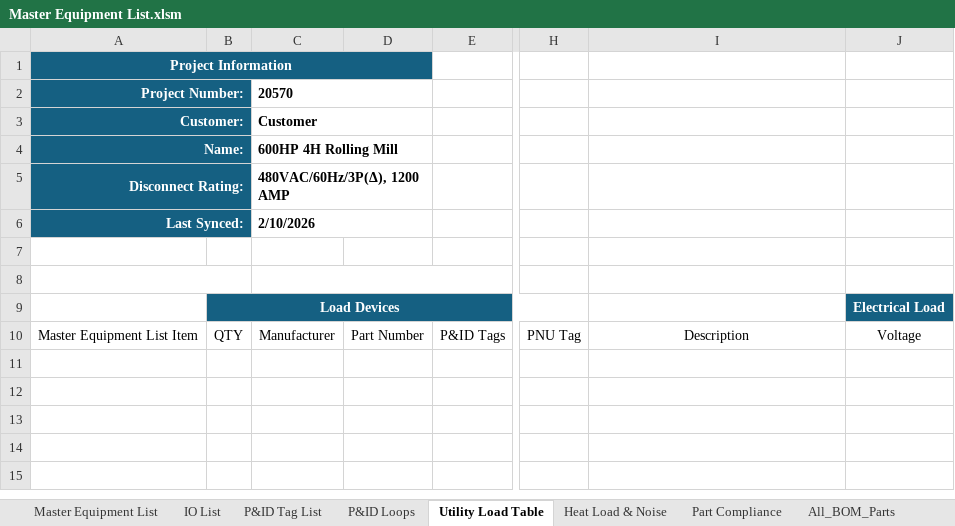
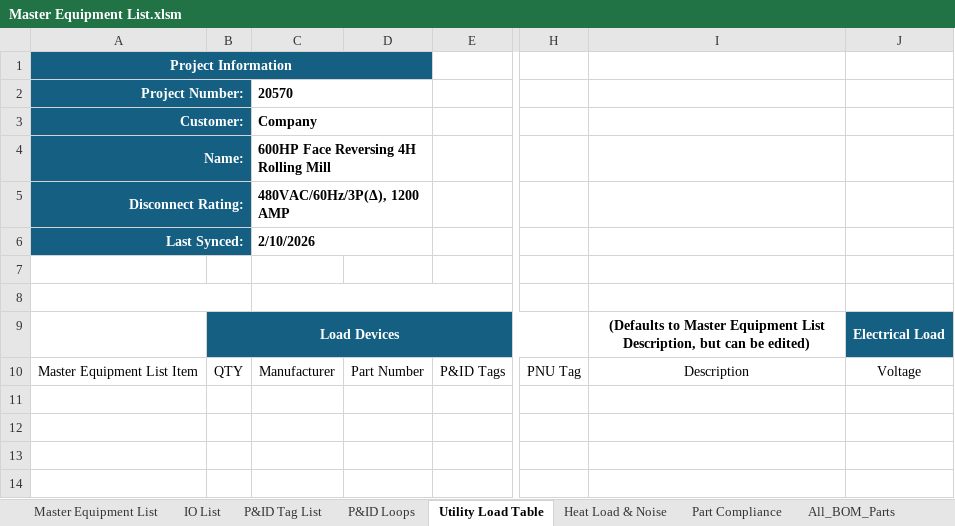
Before and after one commit to autofigure/Excel_BOM_VBA_Code-Master_Equipment_List, an Excel workbook: Master Equipment List.xlsm, sheet Utility Load Table, drawn as a sheet; only a part is shown, gaps mark what is left out; the shorter side is filled out with more unchanged rows; values as stored, in another font and other column widths than the file's, no borders; table styles not drawn; the diff names each change by its address in the sheet, - before the commit and + after, or states it on an @@ line.

```diff
--- a/Master Equipment List.xlsm (sheet Utility Load Table)
+++ b/Master Equipment List.xlsm (sheet Utility Load Table)
-C3: Customer
+C3: Company
-C4: 600HP 4H Rolling Mill
+C4: 600HP Face Reversing 4H Rolling Mill
-I9: (empty)
+I9: (Defaults to Master Equipment List Description, but can be edited)
```
Also changed, not shown: sheet Master Equipment List, sheet All_BOM_Parts, sheet IO List, sheet P&ID Tag List, sheet Heat Load & Noise, sheet Part Compliance, 1 more sheet, charts or pictures, 7 other files.
